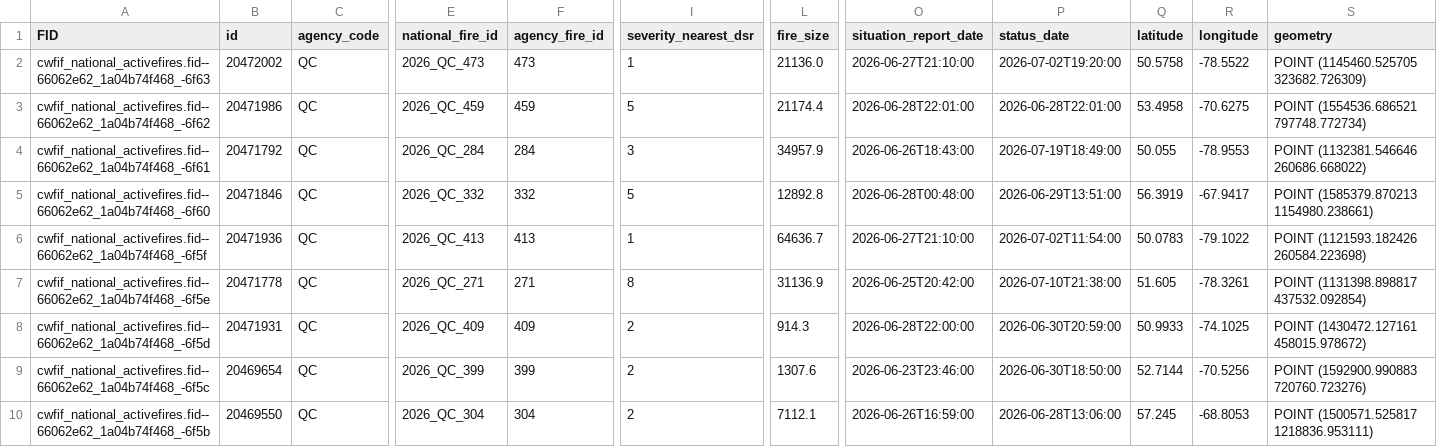
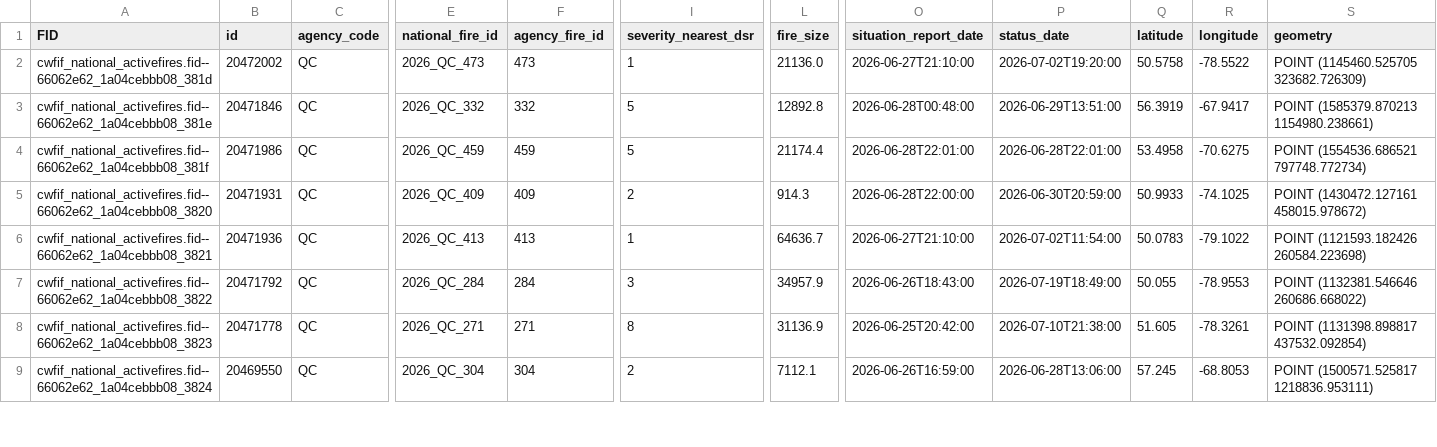
Before and after one commit to jagius/cda-air-quality-compiler, a CSV file: docs/active_fires_qc.csv, drawn as a sheet; only a part is shown, gaps mark what is left out; removed rows and columns are numbered as before the commit, all else as after; rows hold the shown columns only; the diff covers the shown part only; the diff names each change by its address in the sheet, - before the commit and + after, or states it on an @@ line.

```diff
--- a/docs/active_fires_qc.csv
+++ b/docs/active_fires_qc.csv
-A2 (FID): cwfif_national_activefires.fid--66062e62_1a04b74f468_-6f63
+A2 (FID): cwfif_national_activefires.fid--66062e62_1a04cebbb08_381d
+row 3: cwfif_national_activefires.fid--66062e62_1a04cebbb08_381e | 20471846 | QC | 2026_QC_332 | 332 | 5 | 12892.8 | 2026-06-28T00:48:00 | 2026-06-29T13:51:00 | 56.3919 | -67.9417 | POINT (1585379.870213 1154980.238661)
-A4 (FID): cwfif_national_activefires.fid--66062e62_1a04b74f468_-6f62
+A4 (FID): cwfif_national_activefires.fid--66062e62_1a04cebbb08_381f
-row 4: cwfif_national_activefires.fid--66062e62_1a04b74f468_-6f61 | 20471792 | QC | 2026_QC_284 | 284 | 3 | 34957.9 | 2026-06-26T18:43:00 | 2026-07-19T18:49:00 | 50.055 | -78.9553 | POINT (1132381.546646 260686.668022)
-A5 (FID): cwfif_national_activefires.fid--66062e62_1a04b74f468_-6f60
+A5 (FID): cwfif_national_activefires.fid--66062e62_1a04cebbb08_3820
-B5 (id): 20471846
+B5 (id): 20471931
-E5 (national_fire_id): 2026_QC_332
+E5 (national_fire_id): 2026_QC_409
-F5 (agency_fire_id): 332
+F5 (agency_fire_id): 409
-I5 (severity_nearest_dsr): 5
+I5 (severity_nearest_dsr): 2
-L5 (fire_size): 12892.8
+L5 (fire_size): 914.3
-O5 (situation_report_date): 2026-06-28T00:48:00
+O5 (situation_report_date): 2026-06-28T22:00:00
-P5 (status_date): 2026-06-29T13:51:00
+P5 (status_date): 2026-06-30T20:59:00
-Q5 (latitude): 56.3919
+Q5 (latitude): 50.9933
-R5 (longitude): -67.9417
+R5 (longitude): -74.1025
-S5 (geometry): POINT (1585379.870213 1154980.238661)
+S5 (geometry): POINT (1430472.127161 458015.978672)
-A6 (FID): cwfif_national_activefires.fid--66062e62_1a04b74f468_-6f5f
+A6 (FID): cwfif_national_activefires.fid--66062e62_1a04cebbb08_3821
+row 7: cwfif_national_activefires.fid--66062e62_1a04cebbb08_3822 | 20471792 | QC | 2026_QC_284 | 284 | 3 | 34957.9 | 2026-06-26T18:43:00 | 2026-07-19T18:49:00 | 50.055 | -78.9553 | POINT (1132381.546646 260686.668022)
-A8 (FID): cwfif_national_activefires.fid--66062e62_1a04b74f468_-6f5e
+A8 (FID): cwfif_national_activefires.fid--66062e62_1a04cebbb08_3823
-row 8: cwfif_national_activefires.fid--66062e62_1a04b74f468_-6f5d | 20471931 | QC | 2026_QC_409 | 409 | 2 | 914.3 | 2026-06-28T22:00:00 | 2026-06-30T20:59:00 | 50.9933 | -74.1025 | POINT (1430472.127161 458015.978672)
-row 9: cwfif_national_activefires.fid--66062e62_1a04b74f468_-6f5c | 20469654 | QC | 2026_QC_399 | 399 | 2 | 1307.6 | 2026-06-23T23:46:00 | 2026-06-30T18:50:00 | 52.7144 | -70.5256 | POINT (1592900.990883 720760.723276)
-A9 (FID): cwfif_national_activefires.fid--66062e62_1a04b74f468_-6f5b
+A9 (FID): cwfif_national_activefires.fid--66062e62_1a04cebbb08_3824
```
Also changed, not shown: 1 added row and 32 edited cells elsewhere in this file, docs/active_fires.csv, docs/active_fires_bc.csv, 8 other files.
